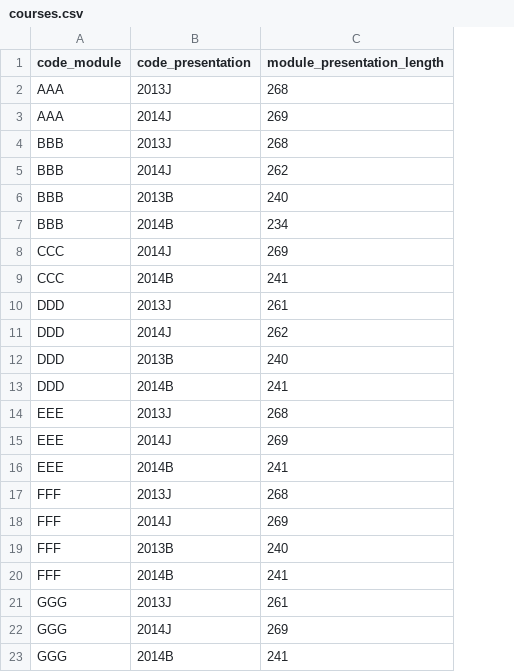
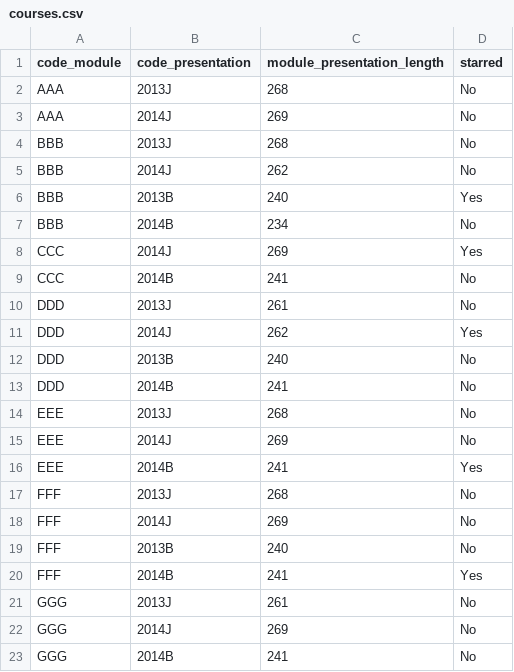
Before and after one commit to JeremySanza/HCI-Group-B-Project, a CSV file: Data/courses.csv, drawn as a sheet; the diff names each change by its address in the sheet, - before the commit and + after, or states it on an @@ line.

Commit message:
Starred course functionality working

```diff
--- a/Data/courses.csv
+++ b/Data/courses.csv
+column D (starred), rows 2-23: No | No | No | No | Yes | No | Yes | No | No | Yes | No | No | No | No | Yes | No | No | No | Yes | No | No | No
```
Also changed, not shown: 1 other file.
